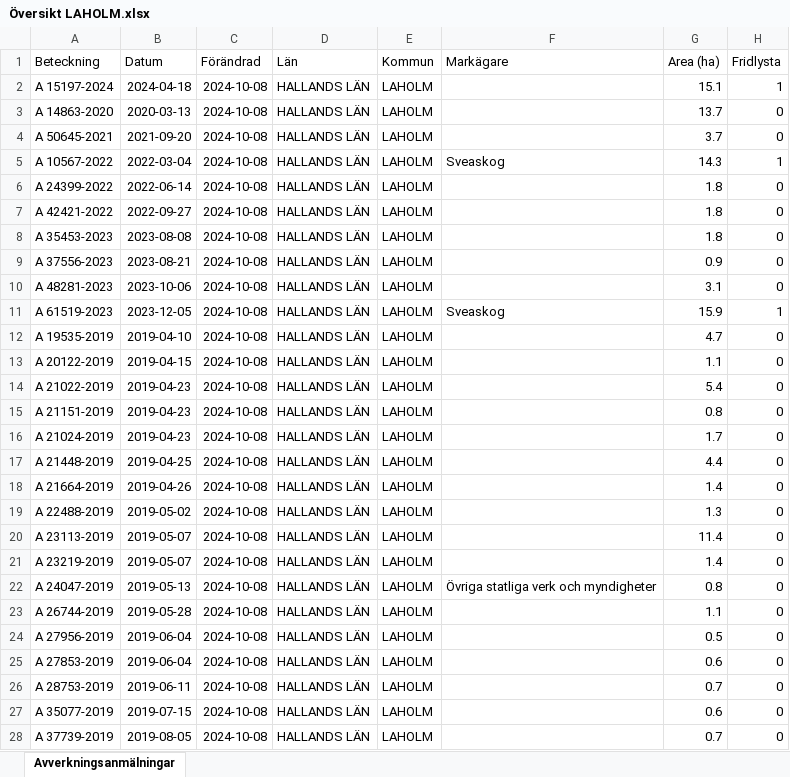
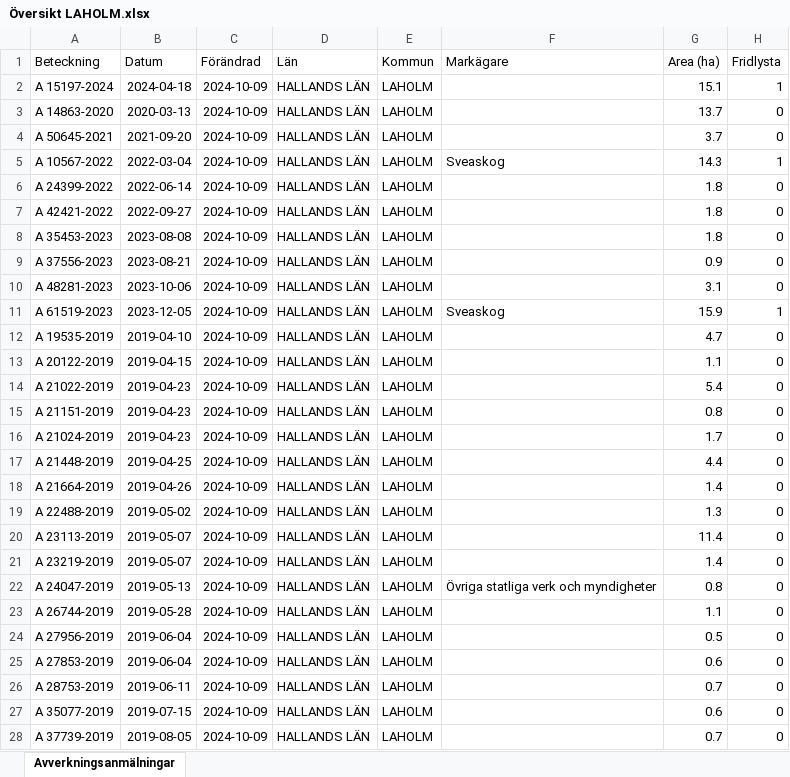
Before and after one commit to klasma/Logging_1381, an Excel workbook: Översikt LAHOLM.xlsx, sheet Avverkningsanmälningar, drawn as a sheet; only a part is shown; values as stored, in another font and other column widths than the file's, no borders; the diff covers the shown part only; the diff names each change by its address in the sheet, - before the commit and + after, or states it on an @@ line.

```diff
--- a/Översikt LAHOLM.xlsx (sheet Avverkningsanmälningar)
+++ b/Översikt LAHOLM.xlsx (sheet Avverkningsanmälningar)
-C2:C28 (Förändrad): 2024-10-08
+C2:C28 (Förändrad): 2024-10-09
```
Also changed, not shown: 639 edited cells elsewhere in this sheet, artfynd/A 10567-2022 artfynd.xlsx, artfynd/A 14863-2020 artfynd.xlsx, 50 other files.
